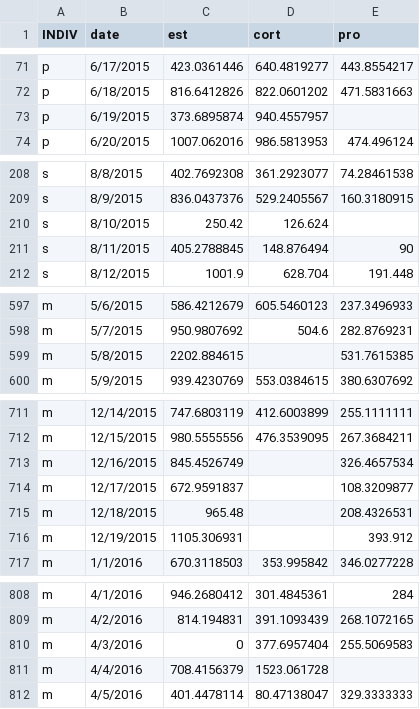
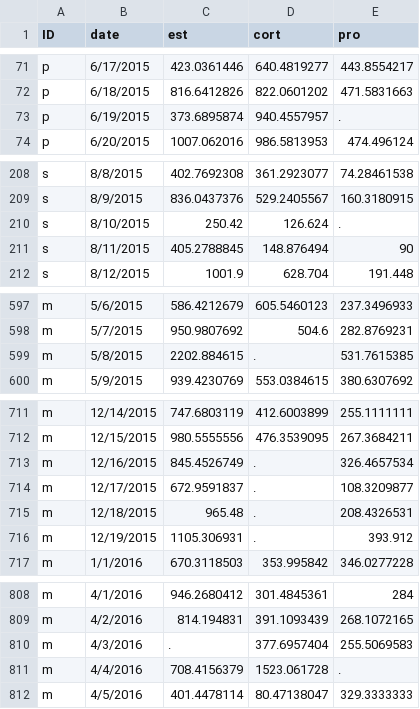
Before and after one commit to stuwells/stats_for_dissertation, a CSV file: Physiology only stat files/femphys_for_R.csv, drawn as a sheet; only a part is shown, gaps mark what is left out; the diff covers the shown part only.

```diff
--- a/Physiology only stat files/femphys_for_R.csv
+++ b/Physiology only stat files/femphys_for_R.csv
@@ -1 +1 @@
-INDIV,date,est,cort,pro
+ID,date,est,cort,pro
@@ -72,3 +72,3 @@ p,6/17/2015,423.0361446,640.4819277,443.8554217
 p,6/18/2015,816.6412826,822.0601202,471.5831663
-p,6/19/2015,373.6895874,940.4557957,
+p,6/19/2015,373.6895874,940.4557957,.
 p,6/20/2015,1007.062016,986.5813953,474.496124
@@ -209,3 +209,3 @@ s,8/8/2015,402.7692308,361.2923077,74.28461538
 s,8/9/2015,836.0437376,529.2405567,160.3180915
-s,8/10/2015,250.42,126.624,
+s,8/10/2015,250.42,126.624,.
 s,8/11/2015,405.2788845,148.876494,90
@@ -598,3 +598,3 @@ m,5/6/2015,586.4212679,605.5460123,237.3496933
 m,5/7/2015,950.9807692,504.6,282.8769231
-m,5/8/2015,2202.884615,,531.7615385
+m,5/8/2015,2202.884615,.,531.7615385
 m,5/9/2015,939.4230769,553.0384615,380.6307692
@@ -712,6 +712,6 @@ m,12/14/2015,747.6803119,412.6003899,255.1111111
 m,12/15/2015,980.5555556,476.3539095,267.3684211
-m,12/16/2015,845.4526749,,326.4657534
-m,12/17/2015,672.9591837,,108.3209877
-m,12/18/2015,965.48,,208.4326531
-m,12/19/2015,1105.306931,,393.912
+m,12/16/2015,845.4526749,.,326.4657534
+m,12/17/2015,672.9591837,.,108.3209877
+m,12/18/2015,965.48,.,208.4326531
+m,12/19/2015,1105.306931,.,393.912
 m,1/1/2016,670.3118503,353.995842,346.0277228
@@ -809,4 +809,4 @@ m,4/1/2016,946.2680412,301.4845361,284
 m,4/2/2016,814.194831,391.1093439,268.1072165
-m,4/3/2016,0,377.6957404,255.5069583
-m,4/4/2016,708.4156379,1523.061728,
+m,4/3/2016,.,377.6957404,255.5069583
+m,4/4/2016,708.4156379,1523.061728,.
 m,4/5/2016,401.4478114,80.47138047,329.3333333
```
Also changed, not shown: 20 edited cells elsewhere in this file, 40 other files.
